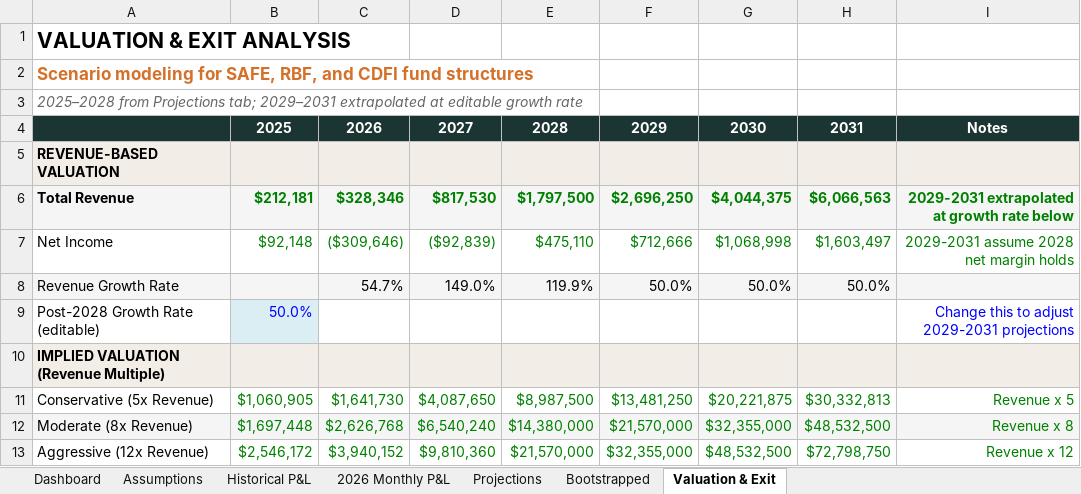
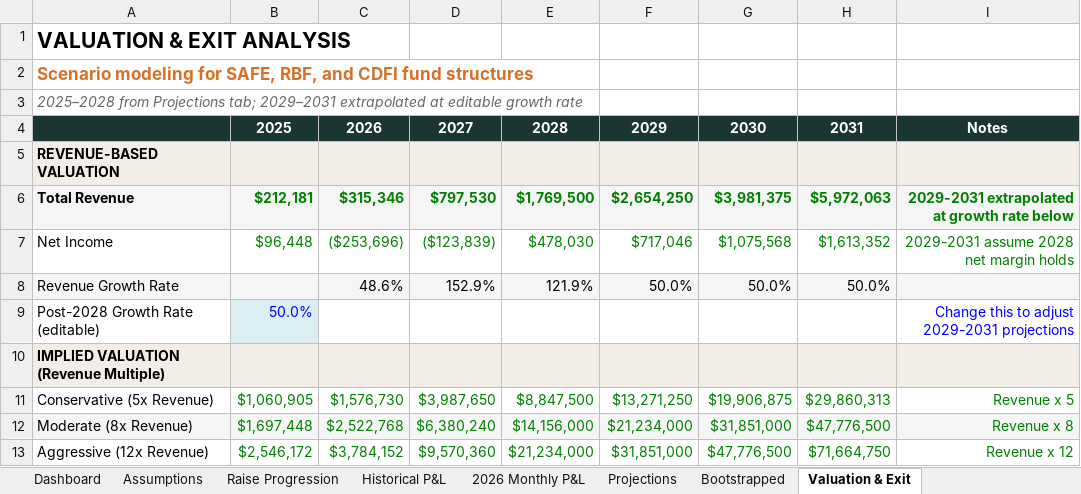
Before and after one commit to bysengo/bysengotest, an Excel workbook: Sengo Financial Model.xlsx, sheet Valuation & Exit, drawn as a sheet; only a part is shown; values as stored, in another font and other column widths than the file's, no borders; charts and pictures not drawn; removed rows and columns are numbered as before the commit, all else as after; the diff covers the shown part only; the diff names each change by its address in the sheet, - before the commit and + after, or states it on an @@ line.

```diff
--- a/Sengo Financial Model.xlsx (sheet Valuation & Exit)
+++ b/Sengo Financial Model.xlsx (sheet Valuation & Exit)
+sheet tab: Raise Progression
-C6: $328,346
+C6: $315,346
-D6: $817,530
+D6: $797,530
-E6: $1,797,500
+E6: $1,769,500
-F6: $2,696,250
+F6: $2,654,250
-G6: $4,044,375
+G6: $3,981,375
-H6: $6,066,563
+H6: $5,972,063
-row 7: Net Income | $92,148 | ($309,646) | ($92,839) | $475,110 | $712,666 | $1,068,998 | $1,603,497 | 2029-2031 assume 2028 net margin holds
+row 7: Net Income | $96,448 | ($253,696) | ($123,839) | $478,030 | $717,046 | $1,075,568 | $1,613,352 | 2029-2031 assume 2028 net margin holds
-C8: 54.7%
+C8: 48.6%
-D8: 149.0%
+D8: 152.9%
-E8: 119.9%
+E8: 121.9%
-C11: $1,641,730
+C11: $1,576,730
-D11: $4,087,650
+D11: $3,987,650
-E11: $8,987,500
+E11: $8,847,500
-F11: $13,481,250
+F11: $13,271,250
-G11: $20,221,875
+G11: $19,906,875
-H11: $30,332,813
+H11: $29,860,313
-C12: $2,626,768
+C12: $2,522,768
-D12: $6,540,240
+D12: $6,380,240
-E12: $14,380,000
+E12: $14,156,000
-F12: $21,570,000
+F12: $21,234,000
-G12: $32,355,000
+G12: $31,851,000
-H12: $48,532,500
+H12: $47,776,500
-C13: $3,940,152
+C13: $3,784,152
-D13: $9,810,360
+D13: $9,570,360
-E13: $21,570,000
+E13: $21,234,000
-F13: $32,355,000
+F13: $31,851,000
-G13: $48,532,500
+G13: $47,776,500
-H13: $72,798,750
+H13: $71,664,750
```
Also changed, not shown: 41 added rows and 88 edited cells elsewhere in this sheet, sheet Assumptions, sheet 2026 Monthly P&L, sheet Projections, sheet Dashboard, sheet Bootstrapped, sheet Historical P&L, formulas that keep their value, hidden cells, charts or pictures.
